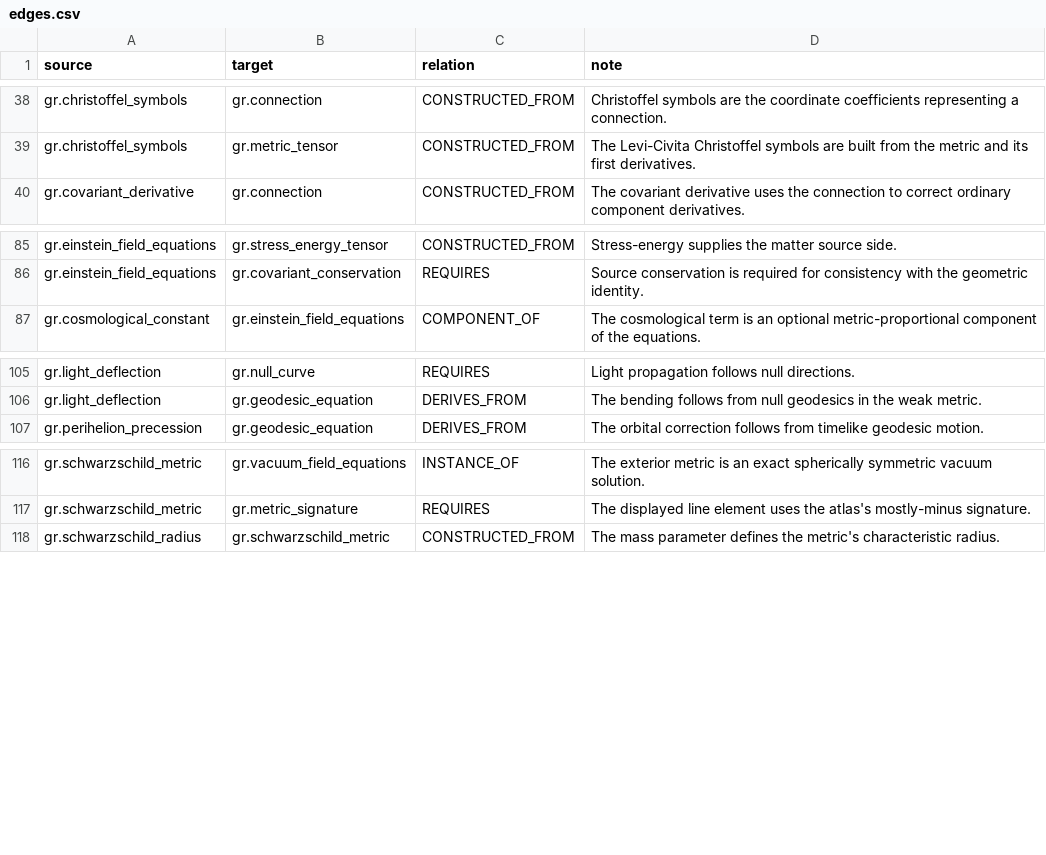
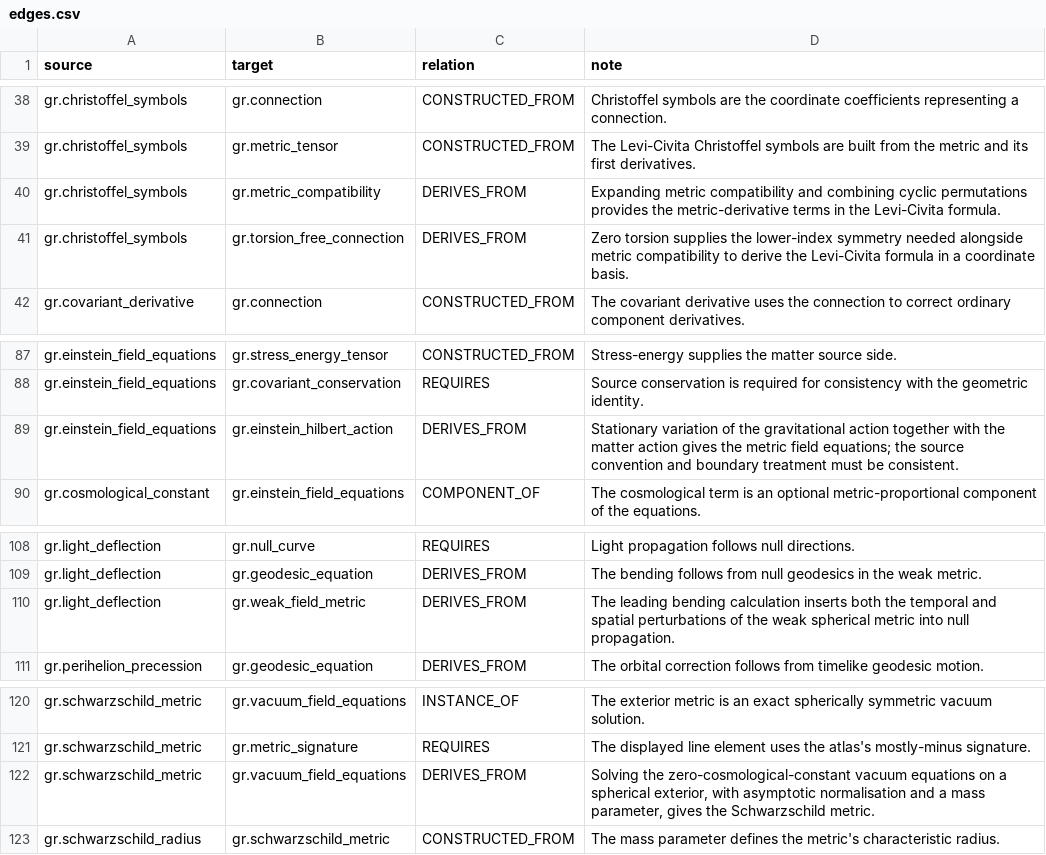
Before and after one commit to ipoole/sr-kg, a CSV file: domains/gr/data/edges.csv, drawn as a sheet; only a part is shown, gaps mark what is left out.

```diff
--- a/domains/gr/data/edges.csv
+++ b/domains/gr/data/edges.csv
@@ -39,2 +39,4 @@ gr.christoffel_symbols,gr.connection,CONSTRUCTED_FROM,Christoffel symbols are th
 gr.christoffel_symbols,gr.metric_tensor,CONSTRUCTED_FROM,The Levi-Civita Christoffel symbols are built from the metric and its first derivatives.
+gr.christoffel_symbols,gr.metric_compatibility,DERIVES_FROM,Expanding metric compatibility and combining cyclic permutations provides the metric-derivative terms in the Levi-Civita formula.
+gr.christoffel_symbols,gr.torsion_free_connection,DERIVES_FROM,Zero torsion supplies the lower-index symmetry needed alongside metric compatibility to derive the Levi-Civita formula in a coordinate basis.
 gr.covariant_derivative,gr.connection,CONSTRUCTED_FROM,The covariant derivative uses the connection to correct ordinary component derivatives.
@@ -86,2 +88,3 @@ gr.einstein_field_equations,gr.stress_energy_tensor,CONSTRUCTED_FROM,Stress-ener
 gr.einstein_field_equations,gr.covariant_conservation,REQUIRES,Source conservation is required for consistency with the geometric identity.
+gr.einstein_field_equations,gr.einstein_hilbert_action,DERIVES_FROM,Stationary variation of the gravitational action together with the matter action gives the metric field equations; the source convention and boundary treatment must be consistent.
 gr.cosmological_constant,gr.einstein_field_equations,COMPONENT_OF,The cosmological term is an optional metric-proportional component of the equations.
@@ -106,2 +109,3 @@ gr.light_deflection,gr.null_curve,REQUIRES,Light propagation follows null direct
 gr.light_deflection,gr.geodesic_equation,DERIVES_FROM,The bending follows from null geodesics in the weak metric.
+gr.light_deflection,gr.weak_field_metric,DERIVES_FROM,The leading bending calculation inserts both the temporal and spatial perturbations of the weak spherical metric into null propagation.
 gr.perihelion_precession,gr.geodesic_equation,DERIVES_FROM,The orbital correction follows from timelike geodesic motion.
@@ -117,2 +121,3 @@ gr.schwarzschild_metric,gr.vacuum_field_equations,INSTANCE_OF,The exterior metri
 gr.schwarzschild_metric,gr.metric_signature,REQUIRES,The displayed line element uses the atlas's mostly-minus signature.
+gr.schwarzschild_metric,gr.vacuum_field_equations,DERIVES_FROM,"Solving the zero-cosmological-constant vacuum equations on a spherical exterior, with asymptotic normalisation and a mass parameter, gives the Schwarzschild metric."
 gr.schwarzschild_radius,gr.schwarzschild_metric,CONSTRUCTED_FROM,The mass parameter defines the metric's characteristic radius.
```
Also changed, not shown: domains/gr/data/content_blocks.csv, domains/gr/data/module_supports.csv, 6 other files.
